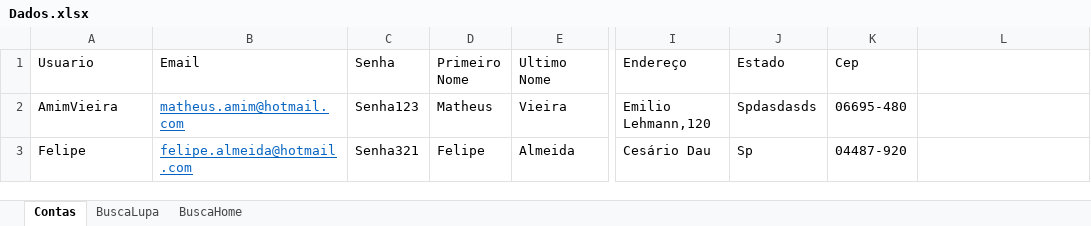
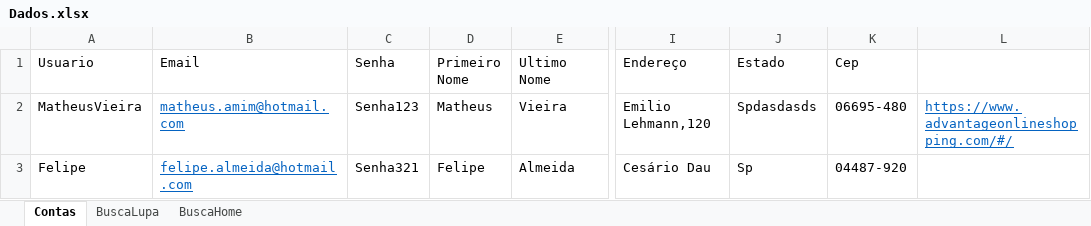
Before and after one commit to AmimV/AdvantageShoppTDD, an Excel workbook: target/Excel/Dados.xlsx, sheet Contas, drawn as a sheet; only a part is shown, gaps mark what is left out; values as stored, in another font and other column widths than the file's, no borders; the diff names each change by its address in the sheet, - before the commit and + after, or states it on an @@ line.

```diff
--- a/target/Excel/Dados.xlsx (sheet Contas)
+++ b/target/Excel/Dados.xlsx (sheet Contas)
-A2 (Usuario): AmimVieira
+A2 (Usuario): MatheusVieira
-L2: (empty)
+L2: https://www.advantageonlineshopping.com/#/
```
Also changed, not shown: sheet BuscaLupa, sheet BuscaHome, 20 other files.
